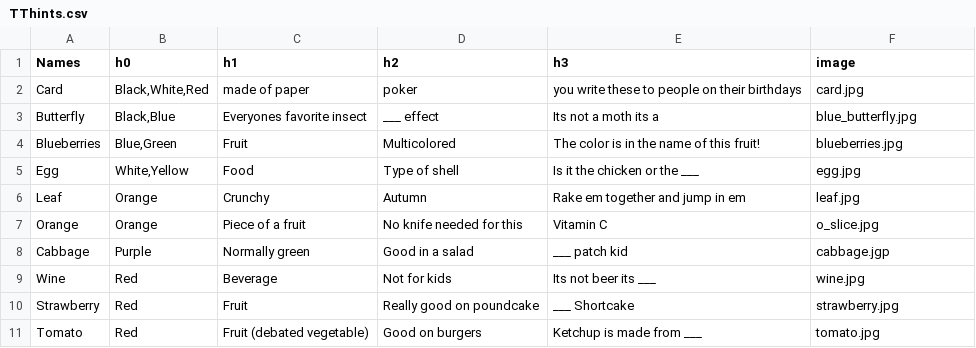
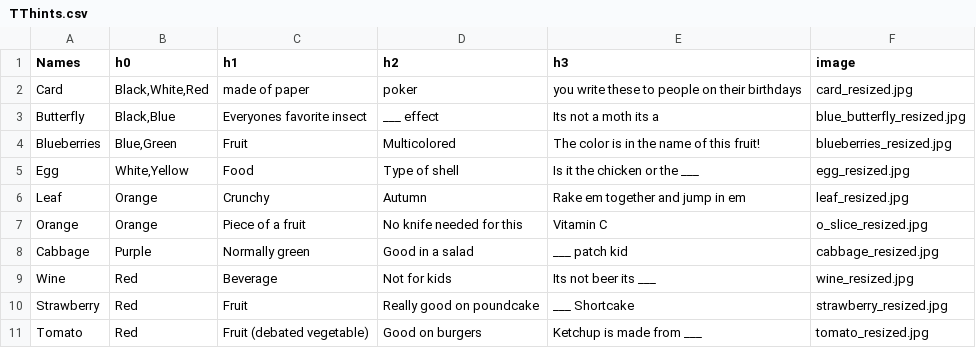
Before and after one commit to angelobidarko/iSpy, a CSV file: TThints.csv, drawn as a sheet.

Commit message:
Update TThints.csv

```diff
--- a/TThints.csv
+++ b/TThints.csv
@@ -1,11 +1,11 @@
 Names,h0,h1,h2,h3,image
-Card,"Black,White,Red",made of paper,poker,you write these to people on their birthdays,card.jpg
-Butterfly,"Black,Blue",Everyones favorite insect,___ effect,Its not a moth its a,blue_butterfly.jpg
-Blueberries,"Blue,Green",Fruit,Multicolored,The color is in the name of this fruit!,blueberries.jpg
-Egg,"White,Yellow",Food,Type of shell,Is it the chicken or the ___,egg.jpg
-Leaf,Orange,Crunchy,Autumn,Rake em together and jump in em,leaf.jpg
-Orange,Orange,Piece of a fruit,No knife needed for this,Vitamin C,o_slice.jpg
-Cabbage,Purple,Normally green,Good in a salad,___ patch kid,cabbage.jgp
-Wine,Red,Beverage,Not for kids,Its not beer its ___,wine.jpg
-Strawberry,Red,Fruit,Really good on poundcake,___ Shortcake,strawberry.jpg
-Tomato,Red,Fruit (debated vegetable),Good on burgers,Ketchup is made from ___,tomato.jpg
+Card,"Black,White,Red",made of paper,poker,you write these to people on their birthdays,card_resized.jpg
+Butterfly,"Black,Blue",Everyones favorite insect,___ effect,Its not a moth its a,blue_butterfly_resized.jpg
+Blueberries,"Blue,Green",Fruit,Multicolored,The color is in the name of this fruit!,blueberries_resized.jpg
+Egg,"White,Yellow",Food,Type of shell,Is it the chicken or the ___,egg_resized.jpg
+Leaf,Orange,Crunchy,Autumn,Rake em together and jump in em,leaf_resized.jpg
+Orange,Orange,Piece of a fruit,No knife needed for this,Vitamin C,o_slice_resized.jpg
+Cabbage,Purple,Normally green,Good in a salad,___ patch kid,cabbage_resized.jpg
+Wine,Red,Beverage,Not for kids,Its not beer its ___,wine_resized.jpg
+Strawberry,Red,Fruit,Really good on poundcake,___ Shortcake,strawberry_resized.jpg
+Tomato,Red,Fruit (debated vegetable),Good on burgers,Ketchup is made from ___,tomato_resized.jpg
```
